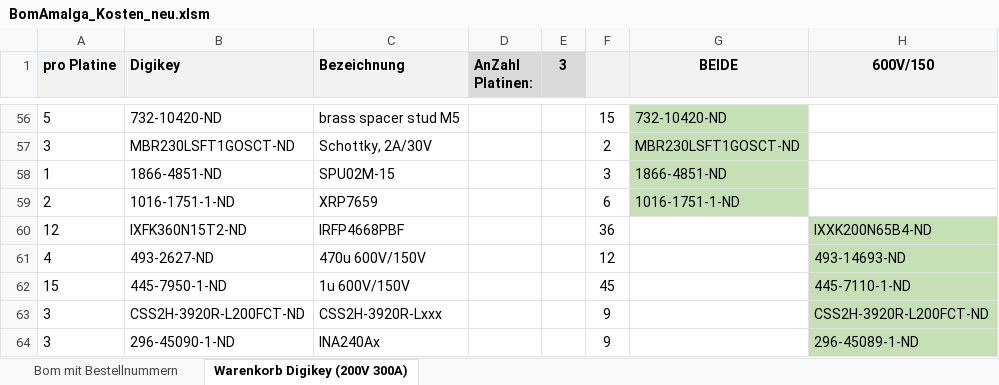
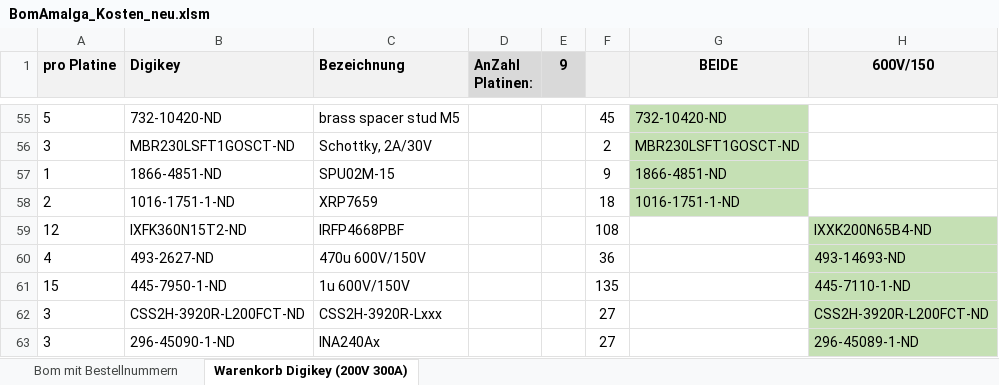
Before and after one commit to Thor368/HSWR, an Excel workbook: BomAmalga_Kosten_neu.xlsm, sheet Warenkorb Digikey (200V 300A), drawn as a sheet; only a part is shown, gaps mark what is left out; values as stored, in another font and other column widths than the file's, no borders; charts and pictures not drawn; addresses are those after the commit; the diff covers the shown part only; the diff names each change by its address in the sheet, - before the commit and + after, or states it on an @@ line.

Commit message:
-updated BomAmalga -added "Warenkorb HV Bestückung.txt"

```diff
--- a/BomAmalga_Kosten_neu.xlsm (sheet Warenkorb Digikey (200V 300A))
+++ b/BomAmalga_Kosten_neu.xlsm (sheet Warenkorb Digikey (200V 300A))
-E1: 3
+E1: 9
-F55: 15
+F55: 45
-F57: 3
+F57: 9
-F58: 6
+F58: 18
-F59: 36
+F59: 108
-F60: 12
+F60: 36
-F61: 45
+F61: 135
-F62:F63: 9
+F62:F63: 27
```
Also changed, not shown: 4 added rows, 5 removed rows and 50 edited cells elsewhere in this sheet, sheet Bom mit Bestellnummern, formulas that keep their value, charts or pictures, 3 other files.
